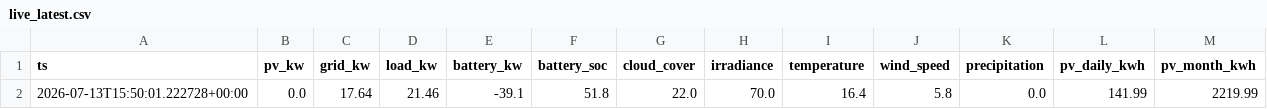
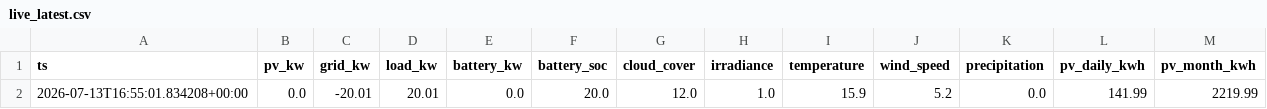
Before and after one commit to ruanvanheerden97/voltano-millenial-billing, a CSV file: live_latest.csv, drawn as a sheet; only a part is shown; the diff names each change by its address in the sheet, - before the commit and + after, or states it on an @@ line.

```diff
--- a/live_latest.csv
+++ b/live_latest.csv
-A2 (ts): 2026-07-13T15:50:01.222728+00:00
+A2 (ts): 2026-07-13T16:55:01.834208+00:00
-C2 (grid_kw): 17.64
+C2 (grid_kw): -20.01
-D2 (load_kw): 21.46
+D2 (load_kw): 20.01
-E2 (battery_kw): -39.1
+E2 (battery_kw): 0.0
-F2 (battery_soc): 51.8
+F2 (battery_soc): 20.0
-G2 (cloud_cover): 22.0
+G2 (cloud_cover): 12.0
-H2 (irradiance): 70.0
+H2 (irradiance): 1.0
-I2 (temperature): 16.4
+I2 (temperature): 15.9
-J2 (wind_speed): 5.8
+J2 (wind_speed): 5.2
```
Also changed, not shown: live_history.csv.
